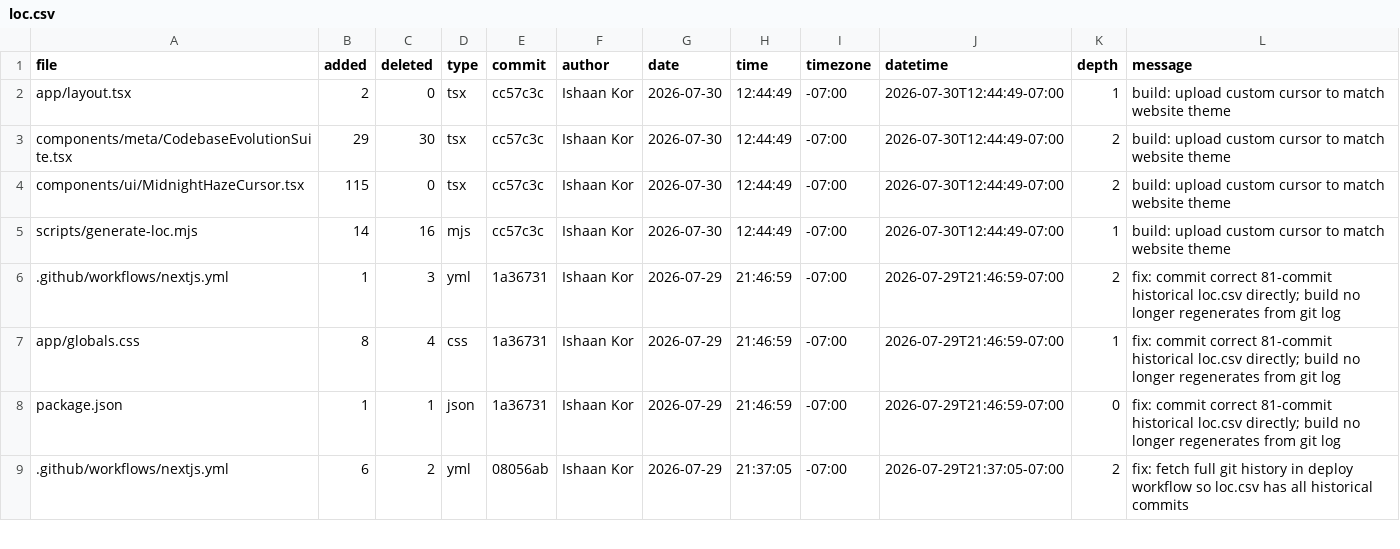
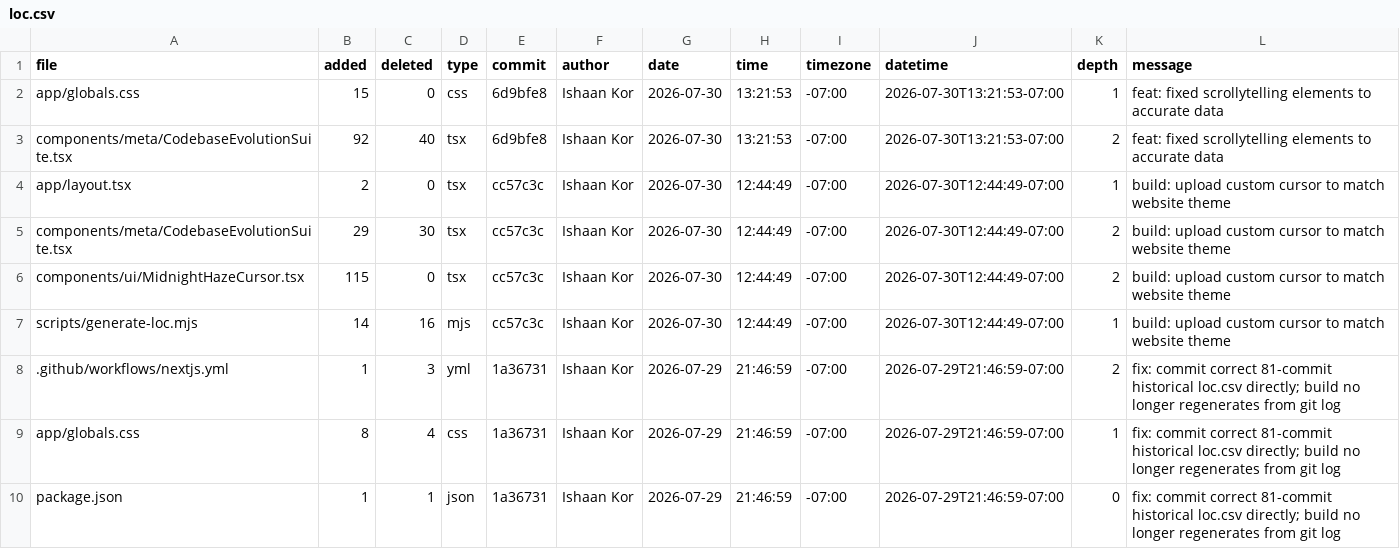
Before and after one commit to ishaankor/my-data-science-portfolio, a CSV file: meta/loc.csv, drawn as a sheet; only a part is shown; the shorter side is filled out with more unchanged rows; the diff names each change by its address in the sheet, - before the commit and + after, or states it on an @@ line.

```diff
--- a/meta/loc.csv
+++ b/meta/loc.csv
+row 2: app/globals.css | 15 | 0 | css | 6d9bfe8 | Ishaan Kor | 2026-07-30 | 13:21:53 | -07:00 | 2026-07-30T13:21:53-07:00 | 1 | feat: fixed scrollytelling elements to accurate data
+row 3: components/meta/CodebaseEvolutionSuite.tsx | 92 | 40 | tsx | 6d9bfe8 | Ishaan Kor | 2026-07-30 | 13:21:53 | -07:00 | 2026-07-30T13:21:53-07:00 | 2 | feat: fixed scrollytelling elements to accurate data
```
Also changed, not shown: public/loc.csv.
